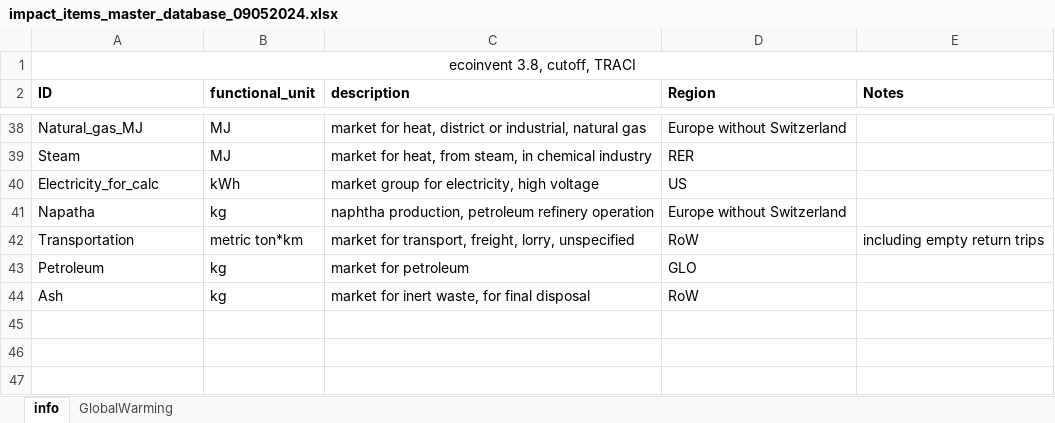
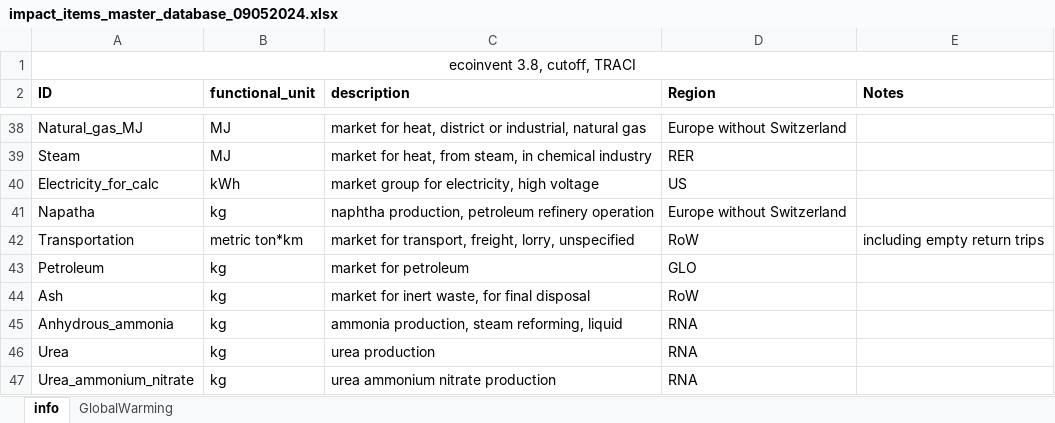
Before and after one commit to QSD-Group/EXPOsan, an Excel workbook: exposan/htl/data/impact_items_master_database_09052024.xlsx, sheet info, drawn as a sheet; only a part is shown, gaps mark what is left out; values as stored, in another font and other column widths than the file's, no borders; the diff names each change by its address in the sheet, - before the commit and + after, or states it on an @@ line.

```diff
--- a/exposan/htl/data/impact_items_master_database_09052024.xlsx (sheet info)
+++ b/exposan/htl/data/impact_items_master_database_09052024.xlsx (sheet info)
+row 45: Anhydrous_ammonia | kg | ammonia production, steam reforming, liquid | RNA
+row 46: Urea | kg | urea production | RNA
+row 47: Urea_ammonium_nitrate | kg | urea ammonium nitrate production | RNA
```
Also changed, not shown: sheet GlobalWarming, 5 other files.
